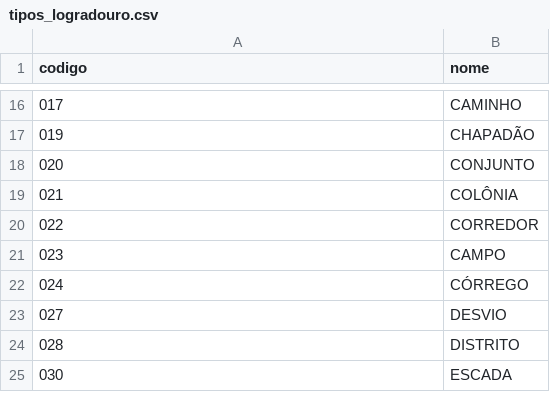
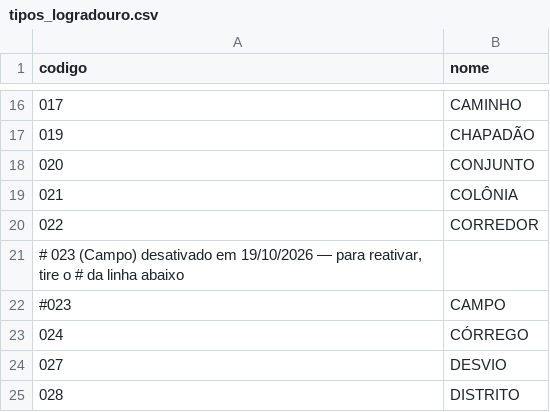
Before and after one commit to sergioajiki/fillBPAi, a CSV file: src/main/resources/dados/tipos_logradouro.csv, drawn as a sheet; only a part is shown, gaps mark what is left out; the shorter side is filled out with more unchanged rows.

Commit message:
feat: corrigido validações de logradouro e cid

```diff
--- a/src/main/resources/dados/tipos_logradouro.csv
+++ b/src/main/resources/dados/tipos_logradouro.csv
@@ -20,3 +20,4 @@ codigo;nome
 022;CORREDOR
-023;CAMPO
+# 023 (Campo) desativado em 19/10/2026 — para reativar, tire o # da linha abaixo
+#023;CAMPO
 024;CÓRREGO
```
Also changed, not shown: 11 other files.
